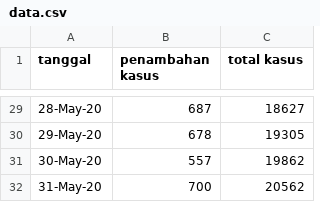
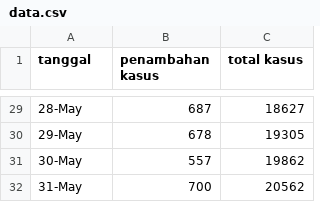
Before and after one commit to ammar-yd/alus, a CSV file: data.csv, drawn as a sheet; only a part is shown, gaps mark what is left out; the diff covers the shown part only.

```diff
--- a/data.csv
+++ b/data.csv
@@ -29,4 +29,4 @@ tanggal,penambahan kasus,total kasus
-28-May-20,687,18627
-29-May-20,678,19305
-30-May-20,557,19862
-31-May-20,700,20562
+28-May,687,18627
+29-May,678,19305
+30-May,557,19862
+31-May,700,20562
```
Also changed, not shown: 27 edited cells elsewhere in this file.
